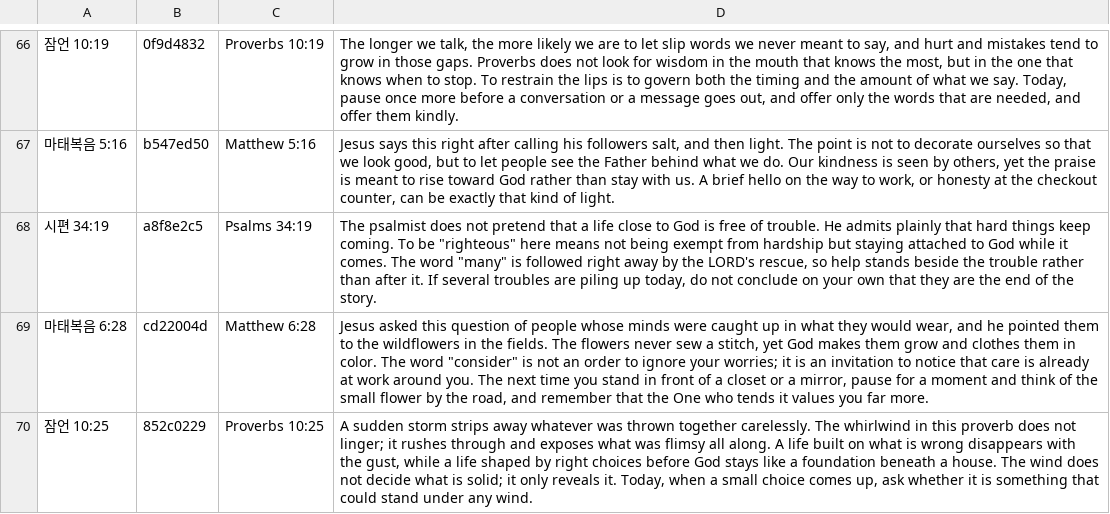
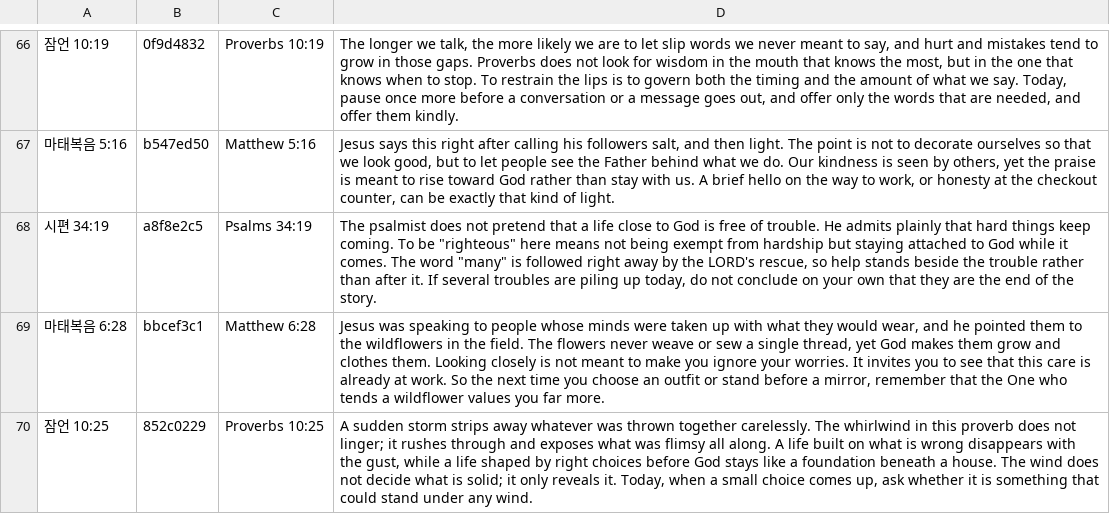
Before and after one commit to sunghong32/WithGod, a TSV file: backend/docs/verse_picks/interpretations_intl/en.tsv, drawn as a sheet; only a part is shown, gaps mark what is left out; the diff covers the shown part only.

```diff
--- a/backend/docs/verse_picks/interpretations_intl/en.tsv
+++ b/backend/docs/verse_picks/interpretations_intl/en.tsv
@@ -68,3 +68,3 @@
 시편 34:19	a8f8e2c5	Psalms 34:19	The psalmist does not pretend that a life close to God is free of trouble. He admits plainly that hard things keep coming. To be "righteous" here means not being exempt from hardship but staying attached to God while it comes. The word "many" is followed right away by the LORD's rescue, so help stands beside the trouble rather than after it. If several troubles are piling up today, do not conclude on your own that they are the end of the story.
-마태복음 6:28	cd22004d	Matthew 6:28	Jesus asked this question of people whose minds were caught up in what they would wear, and he pointed them to the wildflowers in the fields. The flowers never sew a stitch, yet God makes them grow and clothes them in color. The word "consider" is not an order to ignore your worries; it is an invitation to notice that care is already at work around you. The next time you stand in front of a closet or a mirror, pause for a moment and think of the small flower by the road, and remember that the One who tends it values you far more.
+마태복음 6:28	bbcef3c1	Matthew 6:28	Jesus was speaking to people whose minds were taken up with what they would wear, and he pointed them to the wildflowers in the field. The flowers never weave or sew a single thread, yet God makes them grow and clothes them. Looking closely is not meant to make you ignore your worries. It invites you to see that this care is already at work. So the next time you choose an outfit or stand before a mirror, remember that the One who tends a wildflower values you far more.
 잠언 10:25	852c0229	Proverbs 10:25	A sudden storm strips away whatever was thrown together carelessly. The whirlwind in this proverb does not linger; it rushes through and exposes what was flimsy all along. A life built on what is wrong disappears with the gust, while a life shaped by right choices before God stays like a foundation beneath a house. The wind does not decide what is solid; it only reveals it. Today, when a small choice comes up, ask whether it is something that could stand under any wind.
```
Also changed, not shown: 5 edited cells elsewhere in this file, backend/docs/verse_picks/interpretations_intl/es.tsv, backend/docs/verse_picks/interpretations_intl/fr.tsv, 16 other files.
